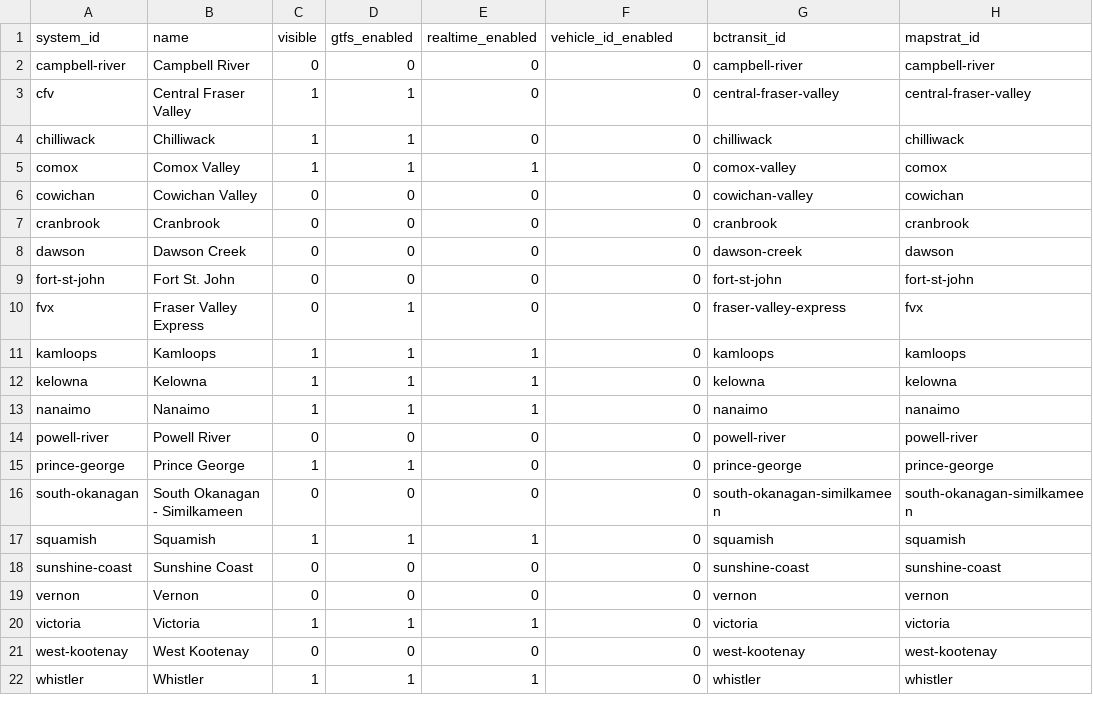
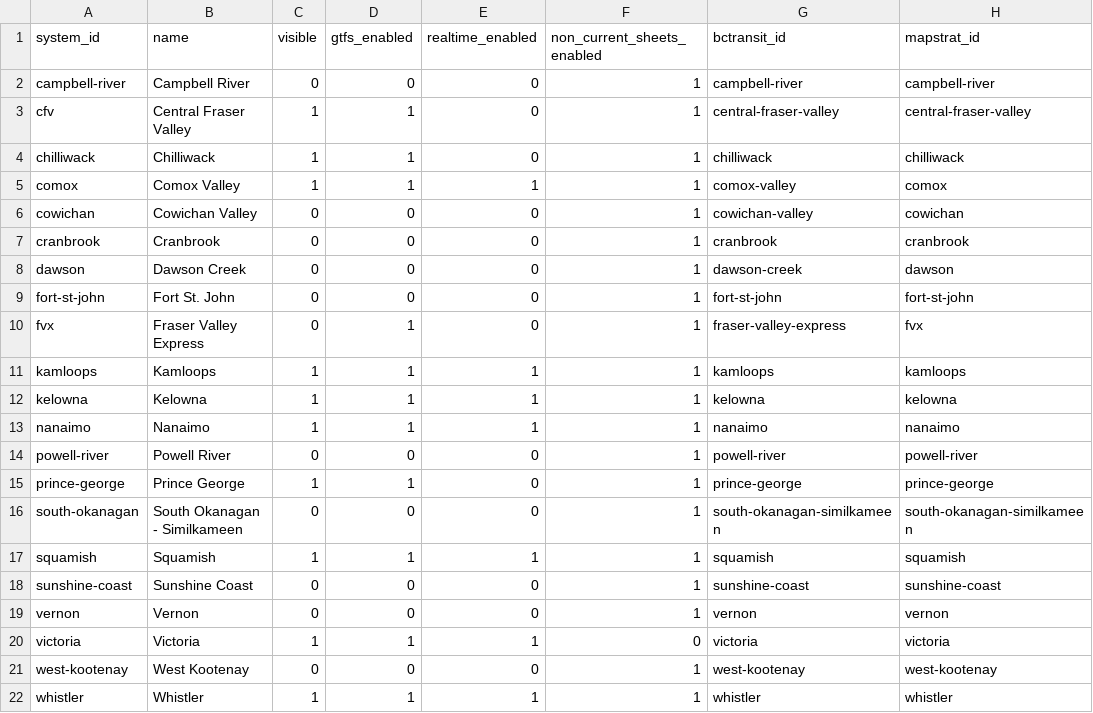
Before and after one commit to bumblesquashs/bctracker, a CSV file: static_data/systems.csv, drawn as a sheet.

Commit message:
Add toggle for non-current sheets

```diff
--- a/static_data/systems.csv
+++ b/static_data/systems.csv
@@ -1,22 +1,22 @@
-system_id,name,visible,gtfs_enabled,realtime_enabled,vehicle_id_enabled,bctransit_id,mapstrat_id
-campbell-river,Campbell River,0,0,0,0,campbell-river,campbell-river
-cfv,Central Fraser Valley,1,1,0,0,central-fraser-valley,central-fraser-valley
-chilliwack,Chilliwack,1,1,0,0,chilliwack,chilliwack
-comox,Comox Valley,1,1,1,0,comox-valley,comox
-cowichan,Cowichan Valley,0,0,0,0,cowichan-valley,cowichan
-cranbrook,Cranbrook,0,0,0,0,cranbrook,cranbrook
-dawson,Dawson Creek,0,0,0,0,dawson-creek,dawson
-fort-st-john,Fort St. John,0,0,0,0,fort-st-john,fort-st-john
-fvx,Fraser Valley Express,0,1,0,0,fraser-valley-express,fvx
-kamloops,Kamloops,1,1,1,0,kamloops,kamloops
-kelowna,Kelowna,1,1,1,0,kelowna,kelowna
-nanaimo,Nanaimo,1,1,1,0,nanaimo,nanaimo
-powell-river,Powell River,0,0,0,0,powell-river,powell-river
-prince-george,Prince George,1,1,0,0,prince-george,prince-george
-south-okanagan,South Okanagan - Similkameen,0,0,0,0,south-okanagan-similkameen,south-okanagan-similkameen
-squamish,Squamish,1,1,1,0,squamish,squamish
-sunshine-coast,Sunshine Coast,0,0,0,0,sunshine-coast,sunshine-coast
-vernon,Vernon,0,0,0,0,vernon,vernon
+system_id,name,visible,gtfs_enabled,realtime_enabled,non_current_sheets_enabled,bctransit_id,mapstrat_id
+campbell-river,Campbell River,0,0,0,1,campbell-river,campbell-river
+cfv,Central Fraser Valley,1,1,0,1,central-fraser-valley,central-fraser-valley
+chilliwack,Chilliwack,1,1,0,1,chilliwack,chilliwack
+comox,Comox Valley,1,1,1,1,comox-valley,comox
+cowichan,Cowichan Valley,0,0,0,1,cowichan-valley,cowichan
+cranbrook,Cranbrook,0,0,0,1,cranbrook,cranbrook
+dawson,Dawson Creek,0,0,0,1,dawson-creek,dawson
+fort-st-john,Fort St. John,0,0,0,1,fort-st-john,fort-st-john
+fvx,Fraser Valley Express,0,1,0,1,fraser-valley-express,fvx
+kamloops,Kamloops,1,1,1,1,kamloops,kamloops
+kelowna,Kelowna,1,1,1,1,kelowna,kelowna
+nanaimo,Nanaimo,1,1,1,1,nanaimo,nanaimo
+powell-river,Powell River,0,0,0,1,powell-river,powell-river
+prince-george,Prince George,1,1,0,1,prince-george,prince-george
+south-okanagan,South Okanagan - Similkameen,0,0,0,1,south-okanagan-similkameen,south-okanagan-similkameen
+squamish,Squamish,1,1,1,1,squamish,squamish
+sunshine-coast,Sunshine Coast,0,0,0,1,sunshine-coast,sunshine-coast
+vernon,Vernon,0,0,0,1,vernon,vernon
 victoria,Victoria,1,1,1,0,victoria,victoria
-west-kootenay,West Kootenay,0,0,0,0,west-kootenay,west-kootenay
-whistler,Whistler,1,1,1,0,whistler,whistler
+west-kootenay,West Kootenay,0,0,0,1,west-kootenay,west-kootenay
+whistler,Whistler,1,1,1,1,whistler,whistler
```
Also changed, not shown: 2 other files.
